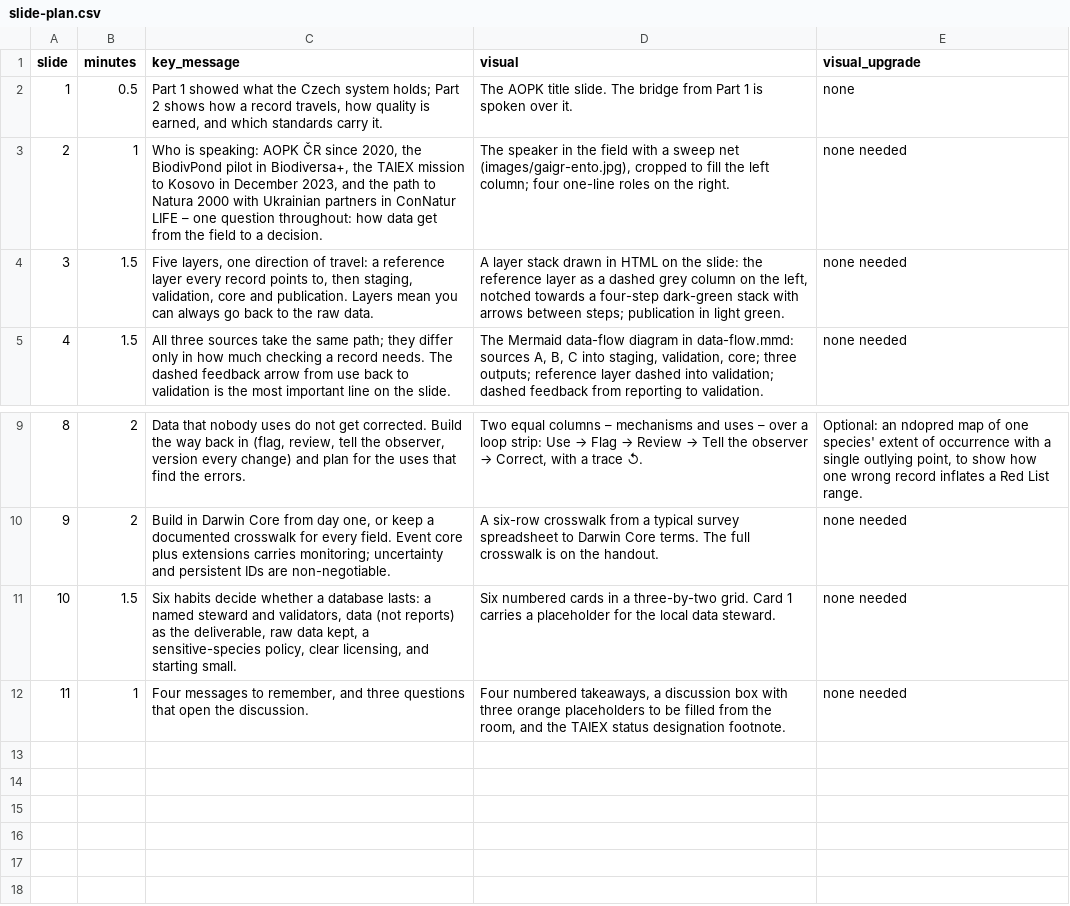
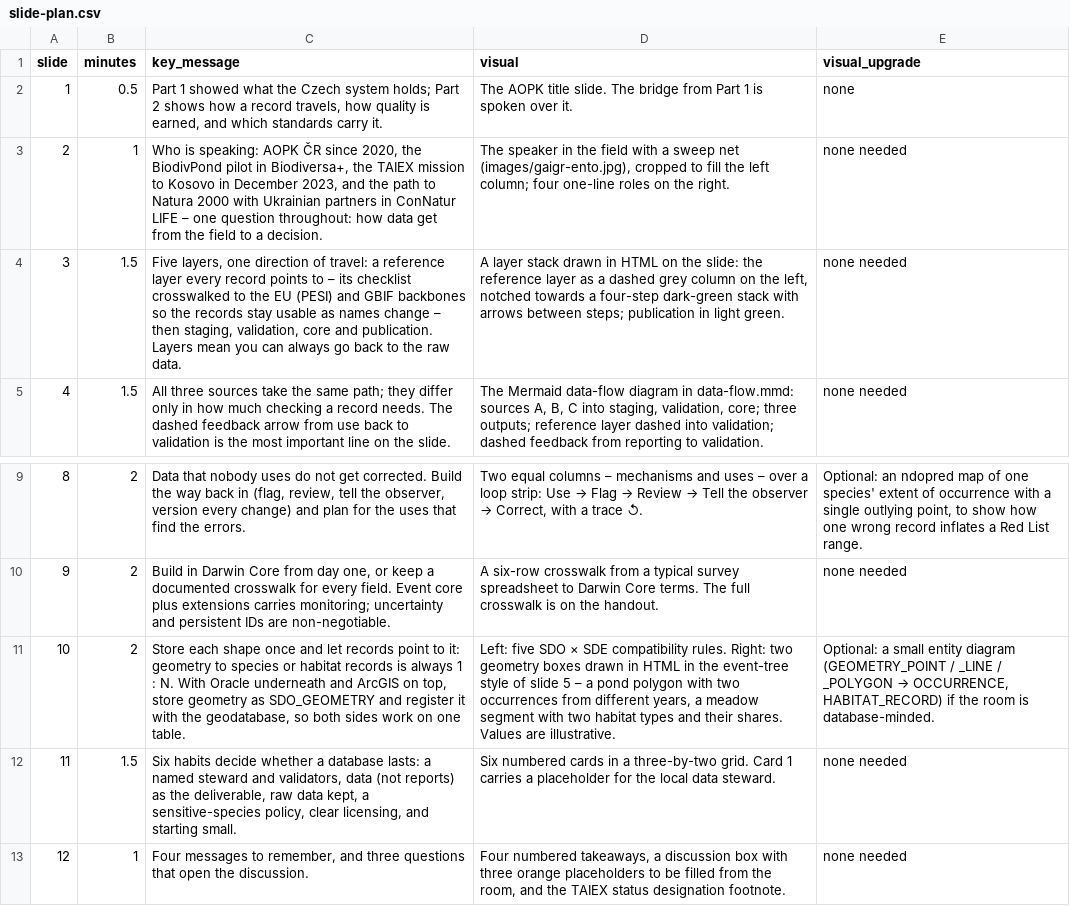
Before and after one commit to jonasgaigr/kosovo-biodiversity-data-workshop-2026, a CSV file: presentation-db-architecture/data/slide-plan.csv, drawn as a sheet; only a part is shown, gaps mark what is left out; addresses are those after the commit; the diff names each change by its address in the sheet, - before the commit and + after, or states it on an @@ line.

Commit message:
add info on GIS database aspects

```diff
--- a/presentation-db-architecture/data/slide-plan.csv
+++ b/presentation-db-architecture/data/slide-plan.csv
-C4 (key_message): …record points to, then staging,…
+C4 (key_message): …record points to – its checklist crosswalked to the EU (PESI) and GBIF backbones so the records stay usable as names change – then staging,…
+row 11: 10 | 2 | Store each shape once and let records point to it: geometry to species or habitat records is always 1 : N. With Oracle underneath and ArcGIS on top, store geometry as SDO_GEOMETRY and register it with the geodatabase, so both sides work on one table. | Left: five SDO × SDE compatibility rules. Right: two geometry boxes drawn in HTML in the event-tree style of slide 5 – a pond polygon with two occurrences from different years, a meadow segment with two habitat types and their shares. Values are illustrative. | Optional: a small entity diagram (GEOMETRY_POINT / _LINE / _POLYGON → OCCURRENCE, HABITAT_RECORD) if the room is database-minded.
@@ column A (slide) renumbered from row 12 down @@
```
Also changed, not shown: 11 other files.
